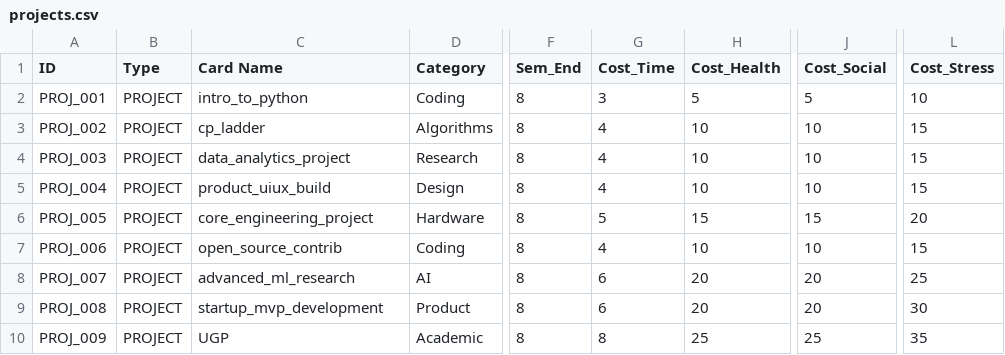
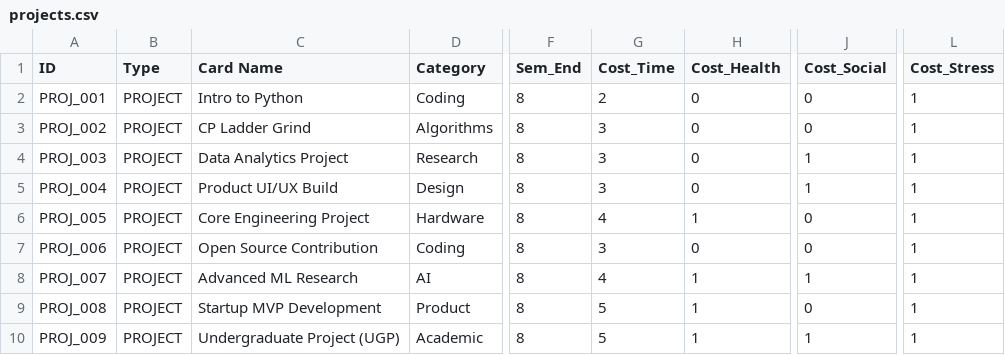
Before and after one commit to harshhv994/V4-26-06-, a CSV file: csv/projects.csv, drawn as a sheet; only a part is shown, gaps mark what is left out; the diff names each change by its address in the sheet, - before the commit and + after, or states it on an @@ line.

```diff
--- a/csv/projects.csv
+++ b/csv/projects.csv
-C2 (Card Name): intro_to_python
+C2 (Card Name): Intro to Python
-G2 (Cost_Time): 3
+G2 (Cost_Time): 2
-H2 (Cost_Health): 5
+H2 (Cost_Health): 0
-J2 (Cost_Social): 5
+J2 (Cost_Social): 0
-L2 (Cost_Stress): 10
+L2 (Cost_Stress): 1
-C3 (Card Name): cp_ladder
+C3 (Card Name): CP Ladder Grind
-G3:G5 (Cost_Time): 4
+G3:G5 (Cost_Time): 3
-H3:H5 (Cost_Health): 10
+H3:H5 (Cost_Health): 0
-J3 (Cost_Social): 10
+J3 (Cost_Social): 0
-L3:L5 (Cost_Stress): 15
+L3:L5 (Cost_Stress): 1
-C4 (Card Name): data_analytics_project
+C4 (Card Name): Data Analytics Project
-J4:J5 (Cost_Social): 10
+J4:J5 (Cost_Social): 1
-C5 (Card Name): product_uiux_build
+C5 (Card Name): Product UI/UX Build
-C6 (Card Name): core_engineering_project
+C6 (Card Name): Core Engineering Project
-G6 (Cost_Time): 5
+G6 (Cost_Time): 4
-H6 (Cost_Health): 15
+H6 (Cost_Health): 1
-J6 (Cost_Social): 15
+J6 (Cost_Social): 0
-L6 (Cost_Stress): 20
+L6 (Cost_Stress): 1
-C7 (Card Name): open_source_contrib
+C7 (Card Name): Open Source Contribution
-G7 (Cost_Time): 4
+G7 (Cost_Time): 3
-H7 (Cost_Health): 10
+H7 (Cost_Health): 0
-J7 (Cost_Social): 10
+J7 (Cost_Social): 0
-L7 (Cost_Stress): 15
+L7 (Cost_Stress): 1
-C8 (Card Name): advanced_ml_research
+C8 (Card Name): Advanced ML Research
-G8 (Cost_Time): 6
+G8 (Cost_Time): 4
-H8:H9 (Cost_Health): 20
+H8:H9 (Cost_Health): 1
-J8 (Cost_Social): 20
+J8 (Cost_Social): 1
-L8 (Cost_Stress): 25
+L8 (Cost_Stress): 1
-C9 (Card Name): startup_mvp_development
+C9 (Card Name): Startup MVP Development
-G9 (Cost_Time): 6
+G9 (Cost_Time): 5
-J9 (Cost_Social): 20
+J9 (Cost_Social): 0
-L9 (Cost_Stress): 30
+L9 (Cost_Stress): 1
-C10 (Card Name): UGP
+C10 (Card Name): Undergraduate Project (UGP)
-G10 (Cost_Time): 8
+G10 (Cost_Time): 5
-H10 (Cost_Health): 25
+H10 (Cost_Health): 1
-J10 (Cost_Social): 25
+J10 (Cost_Social): 1
-L10 (Cost_Stress): 35
+L10 (Cost_Stress): 1
```
Also changed, not shown: csv/POR.csv, csv/friction.csv, 8 other files.
